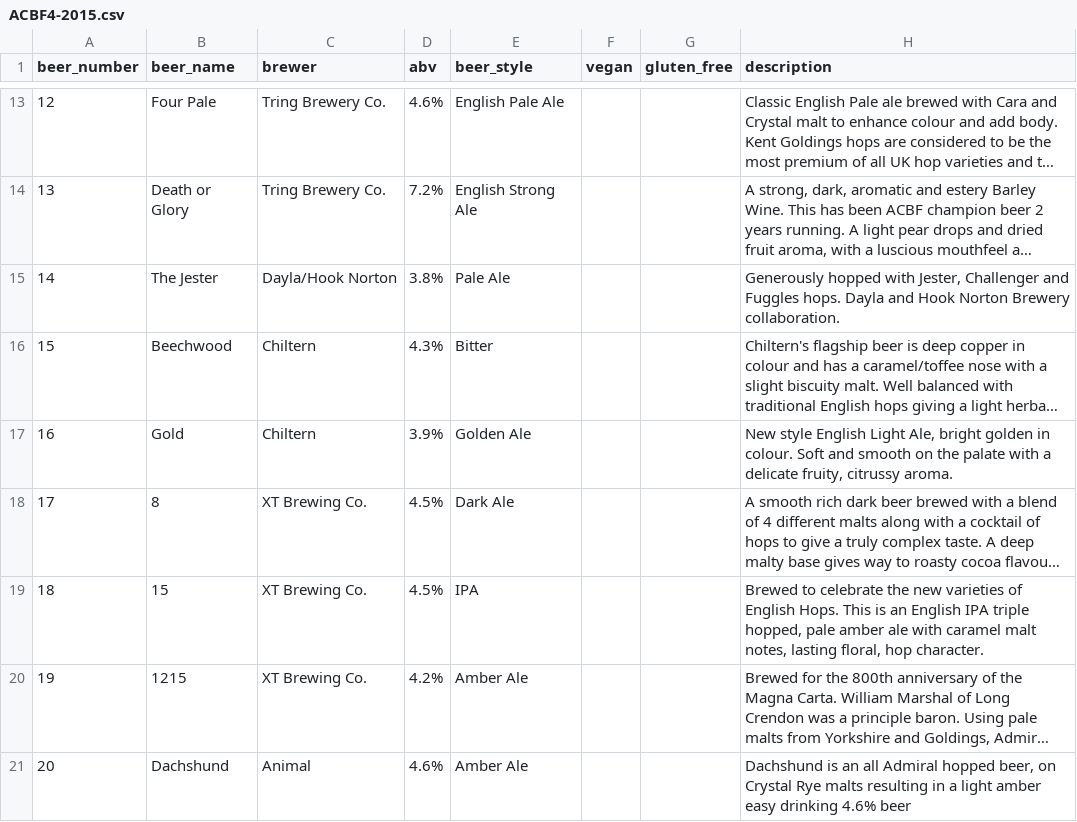
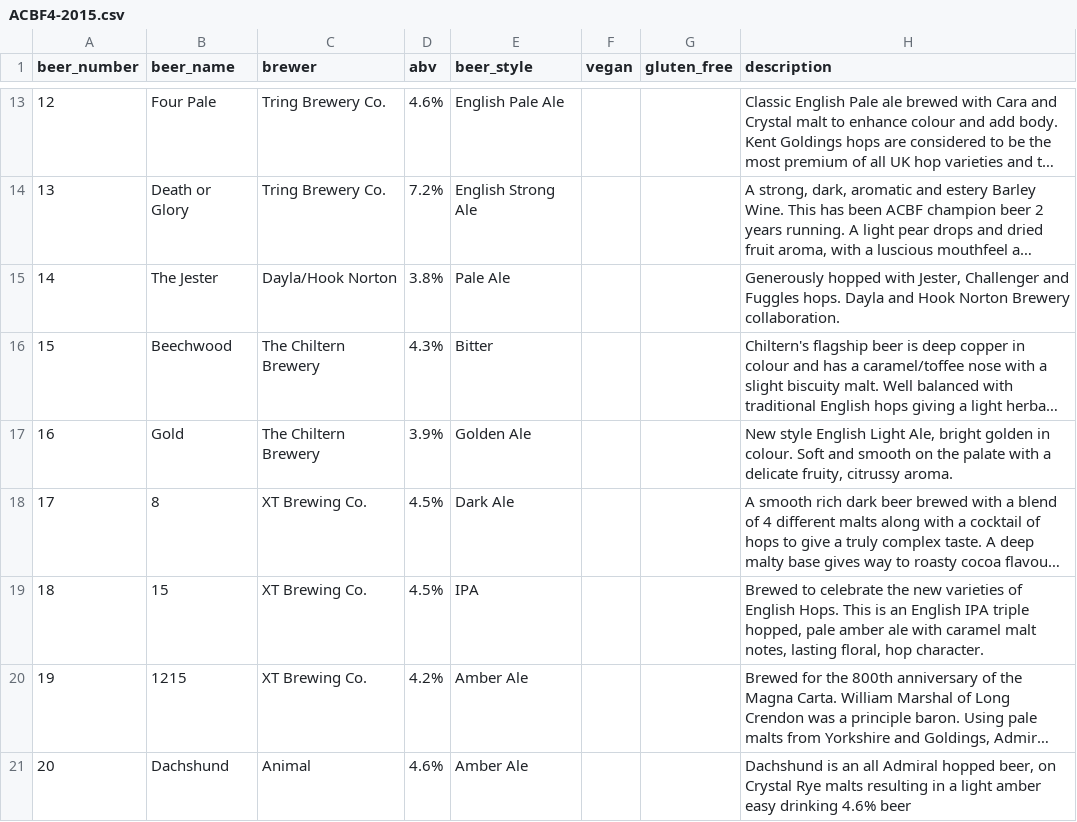
Before and after one commit to guyfawcus/beer-fest.js, a CSV file: public/downloads/ACBF4-2015.csv, drawn as a sheet; only a part is shown, gaps mark what is left out; long unchanged cells end in …; the diff names each change by its address in the sheet, - before the commit and + after, or states it on an @@ line.

Commit message:
fix 'The Chiltern Brewery' name in ACBF4-2015.csv

```diff
--- a/public/downloads/ACBF4-2015.csv
+++ b/public/downloads/ACBF4-2015.csv
-C16:C17 (brewer): Chiltern
+C16:C17 (brewer): The Chiltern Brewery
```
